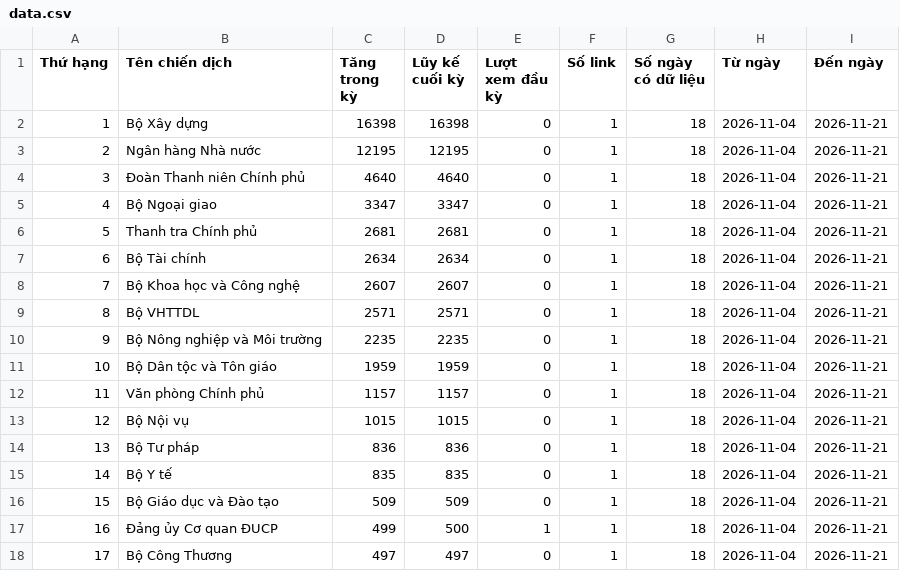
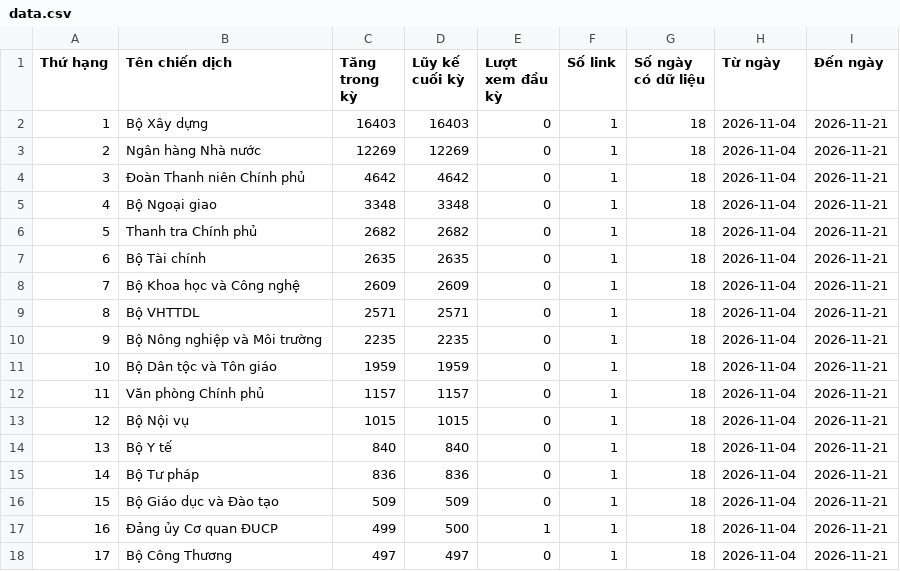
Before and after one commit to phuonglinh-ai/truyenthongchinhphu, a CSV file: data.csv, drawn as a sheet.

Commit message:
Update data 2026-11-21 11:15

```diff
--- a/data.csv
+++ b/data.csv
@@ -1,9 +1,9 @@
 Thứ hạng,Tên chiến dịch,Tăng trong kỳ,Lũy kế cuối kỳ,Lượt xem đầu kỳ,Số link,Số ngày có dữ liệu,Từ ngày,Đến ngày
-1,Bộ Xây dựng,16398,16398,0,1,18,2026-11-04,2026-11-21
-2,Ngân hàng Nhà nước,12195,12195,0,1,18,2026-11-04,2026-11-21
-3,Đoàn Thanh niên Chính phủ,4640,4640,0,1,18,2026-11-04,2026-11-21
-4,Bộ Ngoại giao,3347,3347,0,1,18,2026-11-04,2026-11-21
-5,Thanh tra Chính phủ,2681,2681,0,1,18,2026-11-04,2026-11-21
-6,Bộ Tài chính,2634,2634,0,1,18,2026-11-04,2026-11-21
-7,Bộ Khoa học và Công nghệ,2607,2607,0,1,18,2026-11-04,2026-11-21
+1,Bộ Xây dựng,16403,16403,0,1,18,2026-11-04,2026-11-21
+2,Ngân hàng Nhà nước,12269,12269,0,1,18,2026-11-04,2026-11-21
+3,Đoàn Thanh niên Chính phủ,4642,4642,0,1,18,2026-11-04,2026-11-21
+4,Bộ Ngoại giao,3348,3348,0,1,18,2026-11-04,2026-11-21
+5,Thanh tra Chính phủ,2682,2682,0,1,18,2026-11-04,2026-11-21
+6,Bộ Tài chính,2635,2635,0,1,18,2026-11-04,2026-11-21
+7,Bộ Khoa học và Công nghệ,2609,2609,0,1,18,2026-11-04,2026-11-21
 8,Bộ VHTTDL,2571,2571,0,1,18,2026-11-04,2026-11-21
@@ -13,4 +13,4 @@
 12,Bộ Nội vụ,1015,1015,0,1,18,2026-11-04,2026-11-21
-13,Bộ Tư pháp,836,836,0,1,18,2026-11-04,2026-11-21
-14,Bộ Y tế,835,835,0,1,18,2026-11-04,2026-11-21
+13,Bộ Y tế,840,840,0,1,18,2026-11-04,2026-11-21
+14,Bộ Tư pháp,836,836,0,1,18,2026-11-04,2026-11-21
 15,Bộ Giáo dục và Đào tạo,509,509,0,1,18,2026-11-04,2026-11-21
```
